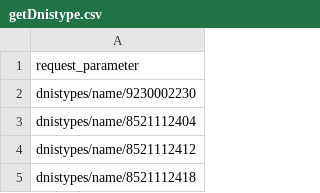
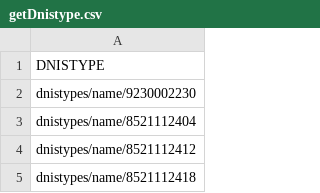
Before and after one commit to coretech/csa-charge-service-load-test, a CSV file: src/assets/getDnistype.csv, drawn as a sheet; only a part is shown.

```diff
--- a/src/assets/getDnistype.csv
+++ b/src/assets/getDnistype.csv
@@ -1,2 +1,2 @@
-request_parameter
+DNISTYPE
 dnistypes/name/9230002230
```
Also changed, not shown: src/assets/getClassTab.csv, src/assets/getDnis.csv, 3 other files.
